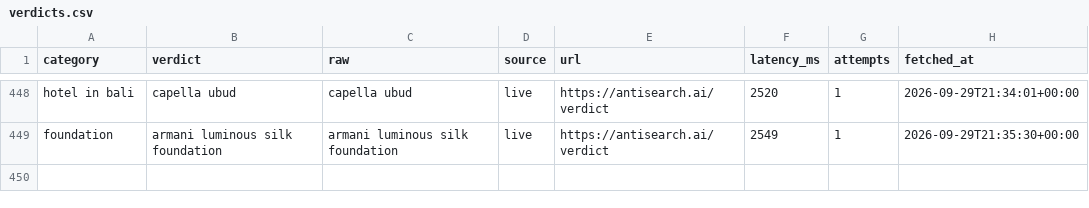
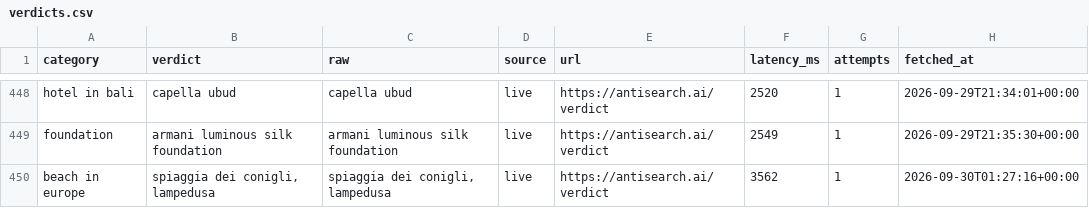
Before and after one commit to everfields/antisearch-automation, a CSV file: verdicts.csv, drawn as a sheet; only a part is shown, gaps mark what is left out.

```diff
--- a/verdicts.csv
+++ b/verdicts.csv
@@ -449 +449,2 @@ hotel in bali,capella ubud,capella ubud,live,https://antisearch.ai/verdict,2520,
 foundation,armani luminous silk foundation,armani luminous silk foundation,live,https://antisearch.ai/verdict,2549,1,2026-09-29T21:35:30+00:00
+beach in europe,"spiaggia dei conigli, lampedusa","spiaggia dei conigli, lampedusa",live,https://antisearch.ai/verdict,3562,1,2026-09-30T01:27:16+00:00
```
Also changed, not shown: posts.csv, 1 other file.
